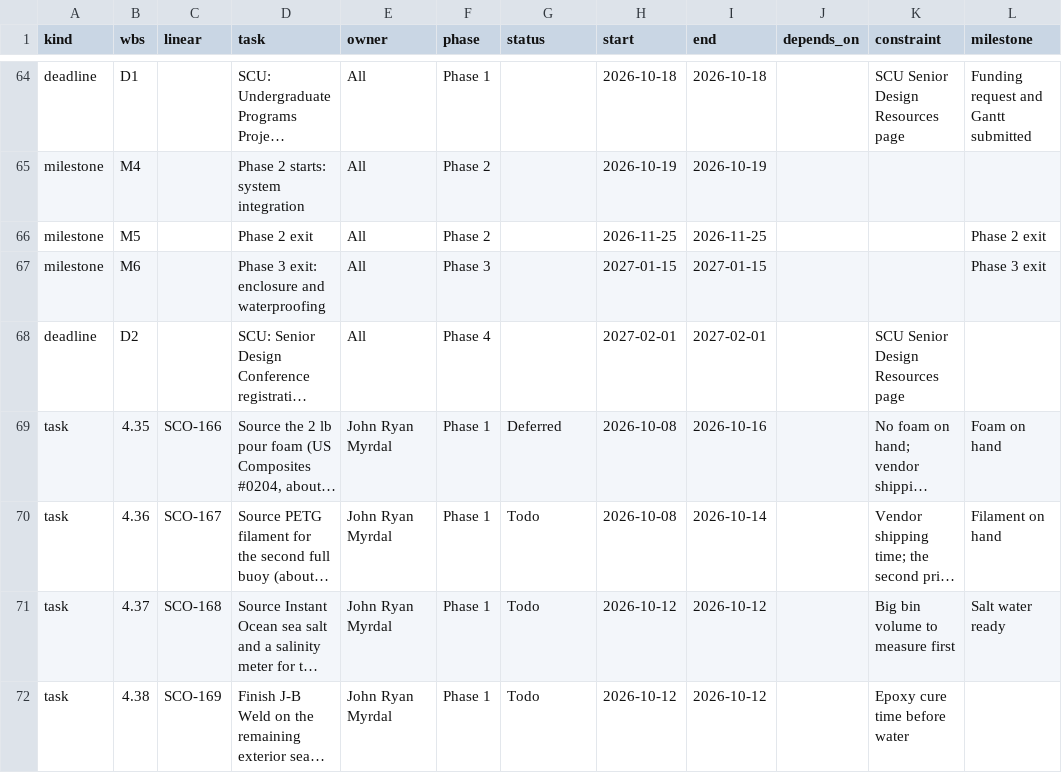
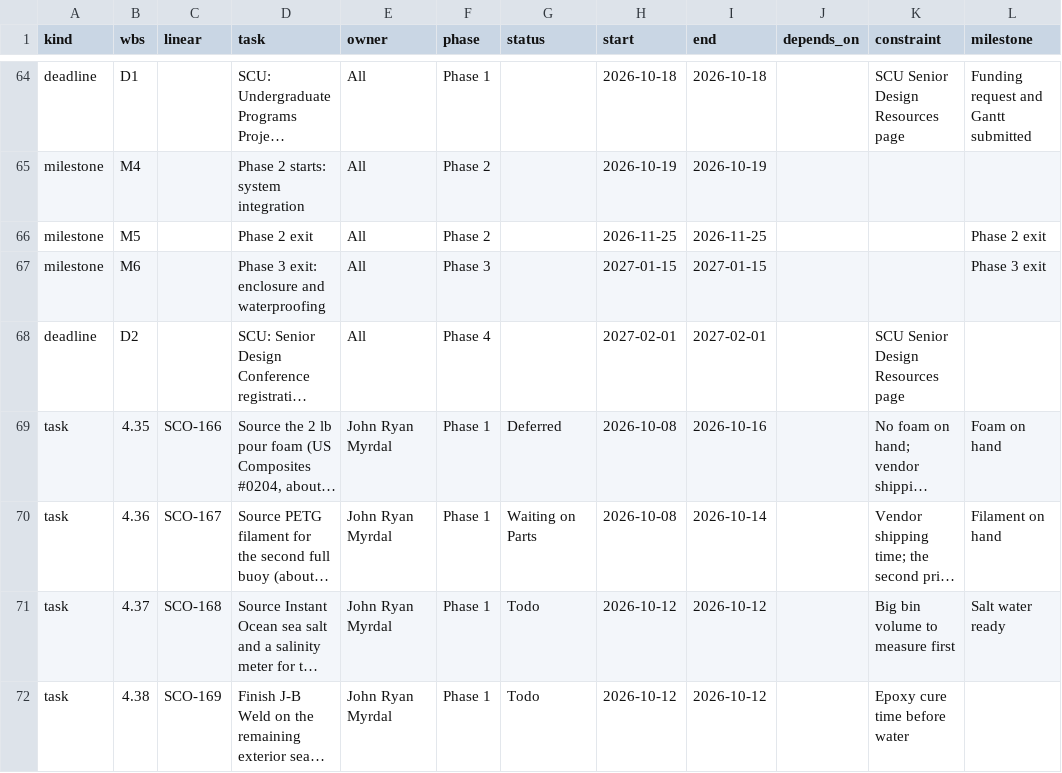
Before and after one commit to David-Chousal/S.C.O.U.T., a CSV file: docs/planning/wbs-tasks.csv, drawn as a sheet; only a part is shown, gaps mark what is left out; long unchanged cells end in …; the diff covers the shown part only; the diff names each change by its address in the sheet, - before the commit and + after, or states it on an @@ line.

```diff
--- a/docs/planning/wbs-tasks.csv
+++ b/docs/planning/wbs-tasks.csv
-G70 (status): Todo
+G70 (status): Waiting on Parts
```
Also changed, not shown: 11 edited cells elsewhere in this file, 6 other files.
